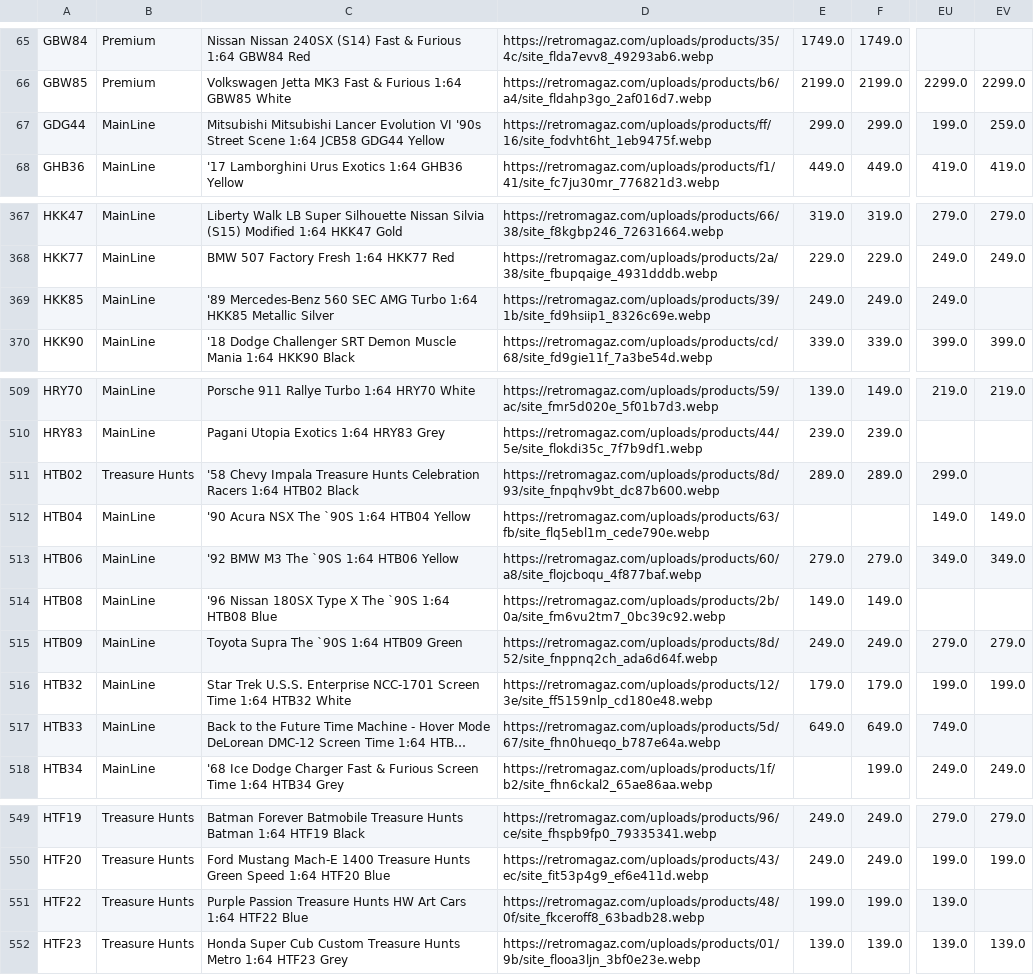
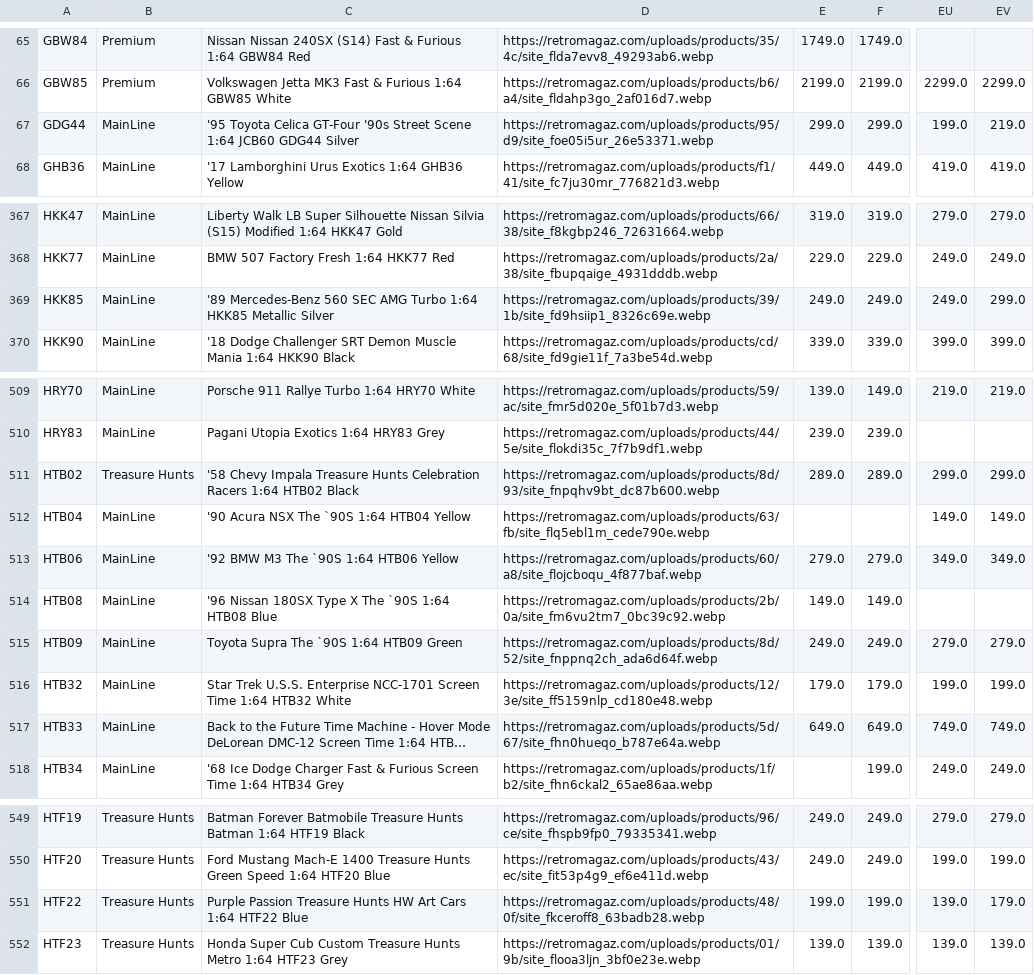
Before and after one commit to shady333/PriceParserRETRO, a CSV file: sell_car_prices.csv, drawn as a sheet; only a part is shown, gaps mark what is left out; long unchanged cells end in …; the diff covers the shown part only; the diff names each change by its address in the sheet, - before the commit and + after, or states it on an @@ line.

```diff
--- a/sell_car_prices.csv
+++ b/sell_car_prices.csv
-C67: Mitsubishi Mitsubishi Lancer Evolution VI '90s Street Scene 1:64 JCB58 GDG44 Yellow
+C67: '95 Toyota Celica GT-Four '90s Street Scene 1:64 JCB60 GDG44 Silver
-D67: https://retromagaz.com/uploads/products/ff/16/site_fodvht6ht_1eb9475f.webp
+D67: https://retromagaz.com/uploads/products/95/d9/site_foe05i5ur_26e53371.webp
-EV67: 259.0
+EV67: 219.0
-EV369: (empty)
+EV369: 299.0
-EV511: (empty)
+EV511: 299.0
-EV517: (empty)
+EV517: 749.0
-EV551: (empty)
+EV551: 179.0
```
Also changed, not shown: 4 edited cells elsewhere in this file, car_prices.csv, 1 other file.
